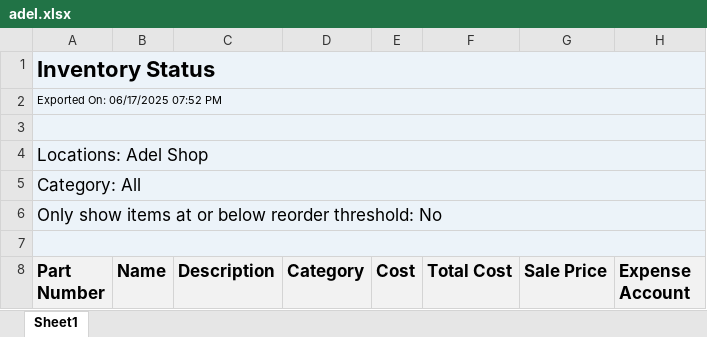
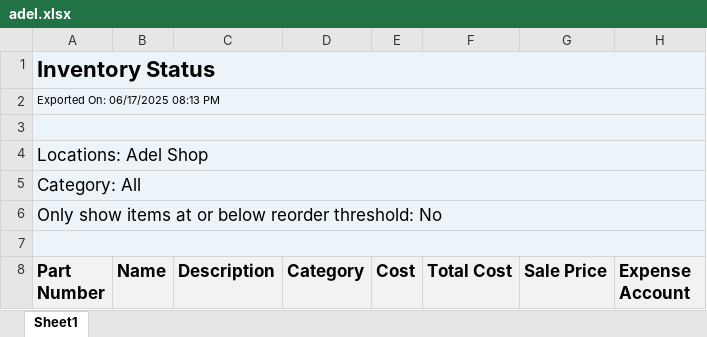
Before and after one commit to AdminKading/Inventory-Verification, an Excel workbook: adel.xlsx, sheet Sheet1, drawn as a sheet; only a part is shown; values as stored, in another font and other column widths than the file's, no borders; the diff names each change by its address in the sheet, - before the commit and + after, or states it on an @@ line.

```diff
--- a/adel.xlsx (sheet Sheet1)
+++ b/adel.xlsx (sheet Sheet1)
-A2 (Part Number): Exported On: 06/17/2025 07:52 PM
+A2 (Part Number): Exported On: 06/17/2025 08:13 PM
```
Also changed, not shown: madrid.xlsx, newton.xlsx, 3 other files.
